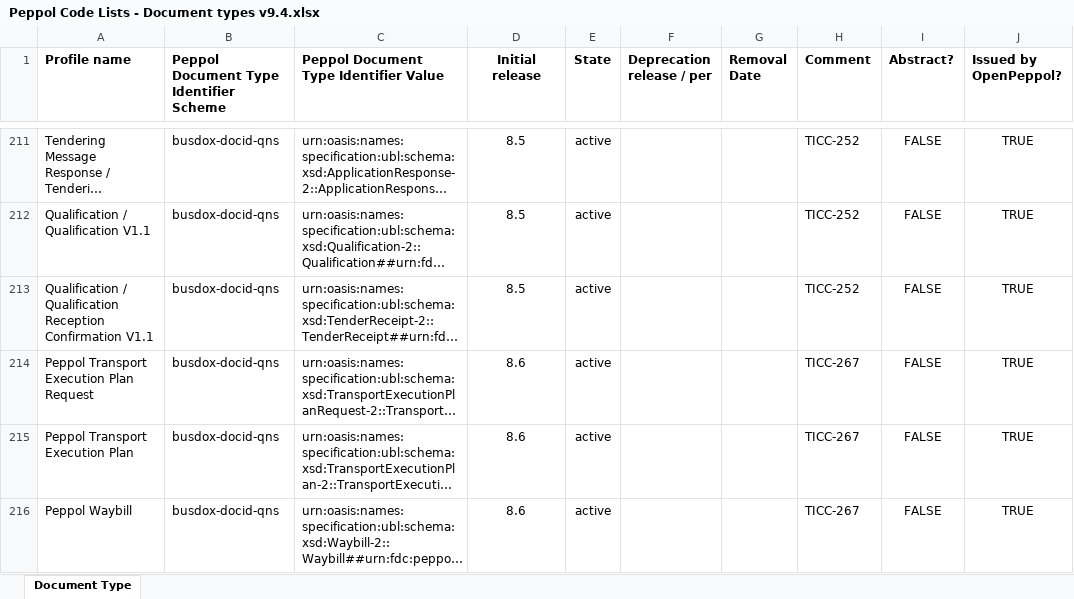
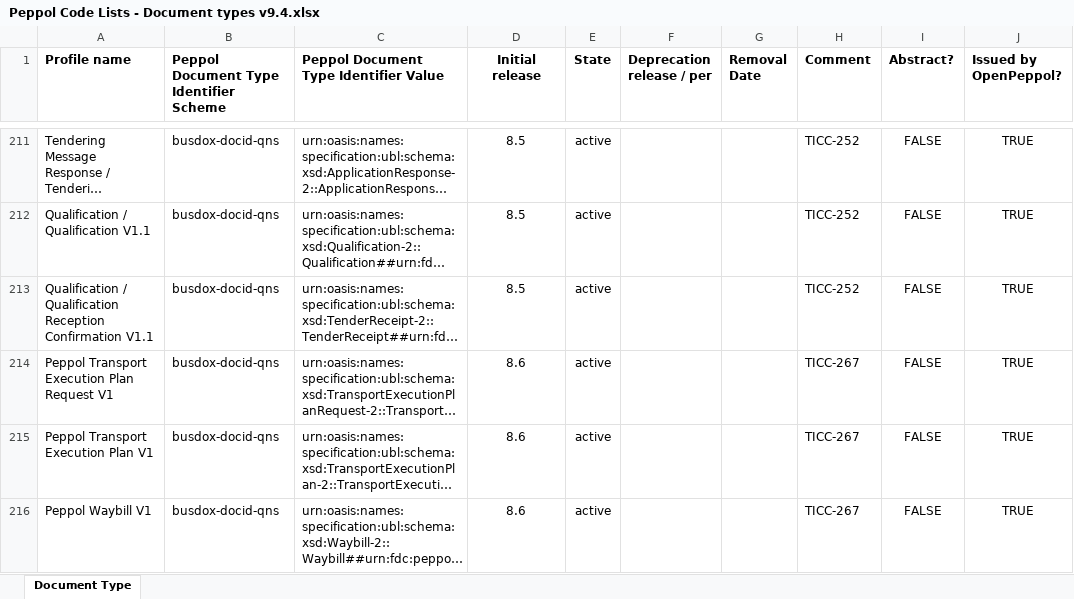
Before and after one commit to OpenPEPPOL/edec-codelists, an Excel workbook: work-in-progress/Peppol Code Lists - Document types v9.4.xlsx, sheet Document Type, drawn as a sheet; only a part is shown, gaps mark what is left out; long unchanged cells end in …; values as stored, in another font and other column widths than the file's, no borders; the diff covers the shown part only; the diff names each change by its address in the sheet, - before the commit and + after, or states it on an @@ line.

Commit message:
Renamed Logistics DocType display names; TICC-366

```diff
--- a/work-in-progress/Peppol Code Lists - Document types v9.4.xlsx (sheet Document Type)
+++ b/work-in-progress/Peppol Code Lists - Document types v9.4.xlsx (sheet Document Type)
-A214 (Profile name): Peppol Transport Execution Plan Request
+A214 (Profile name): Peppol Transport Execution Plan Request V1
-A215 (Profile name): Peppol Transport Execution Plan
+A215 (Profile name): Peppol Transport Execution Plan V1
-A216 (Profile name): Peppol Waybill
+A216 (Profile name): Peppol Waybill V1
```
Also changed, not shown: 6 edited cells elsewhere in this sheet, 1 other file.
